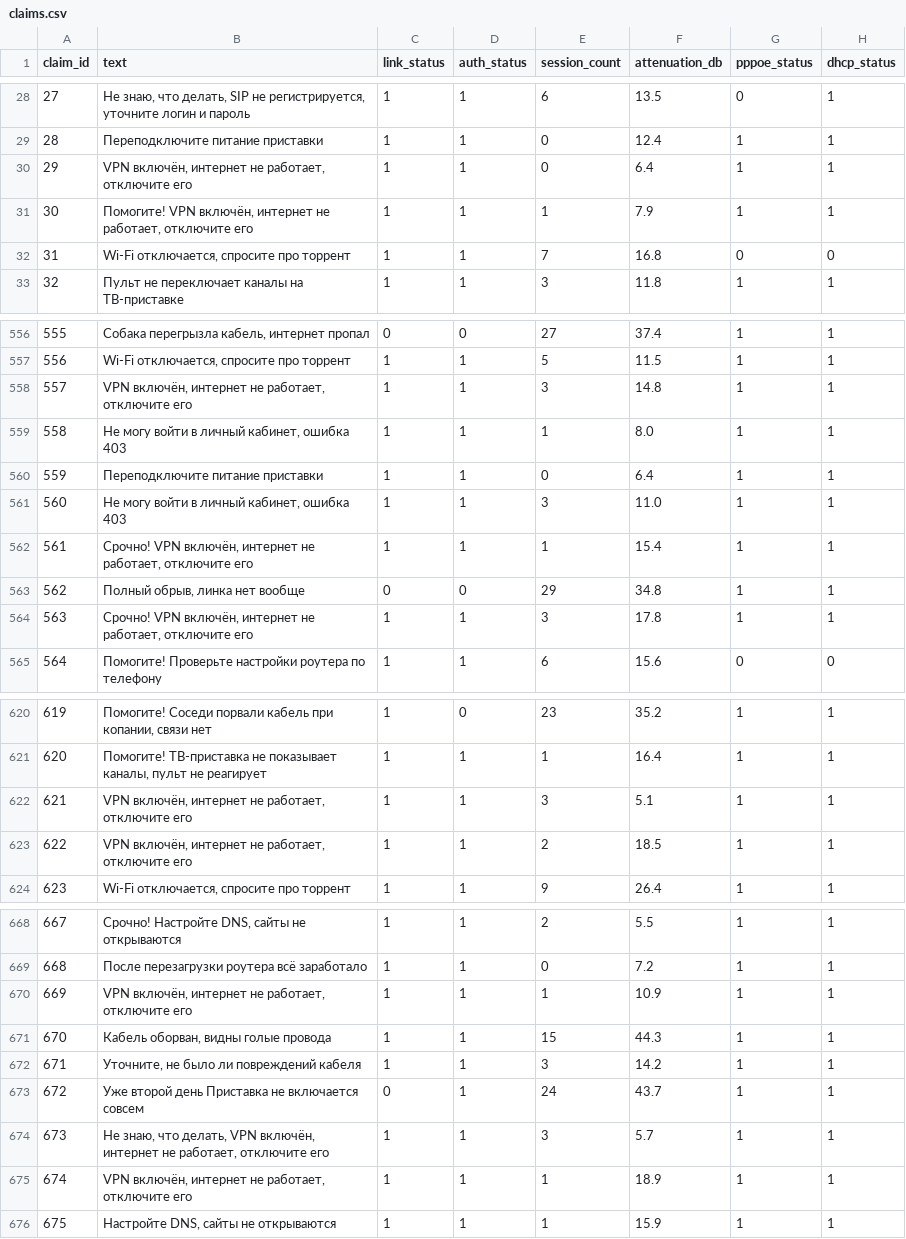
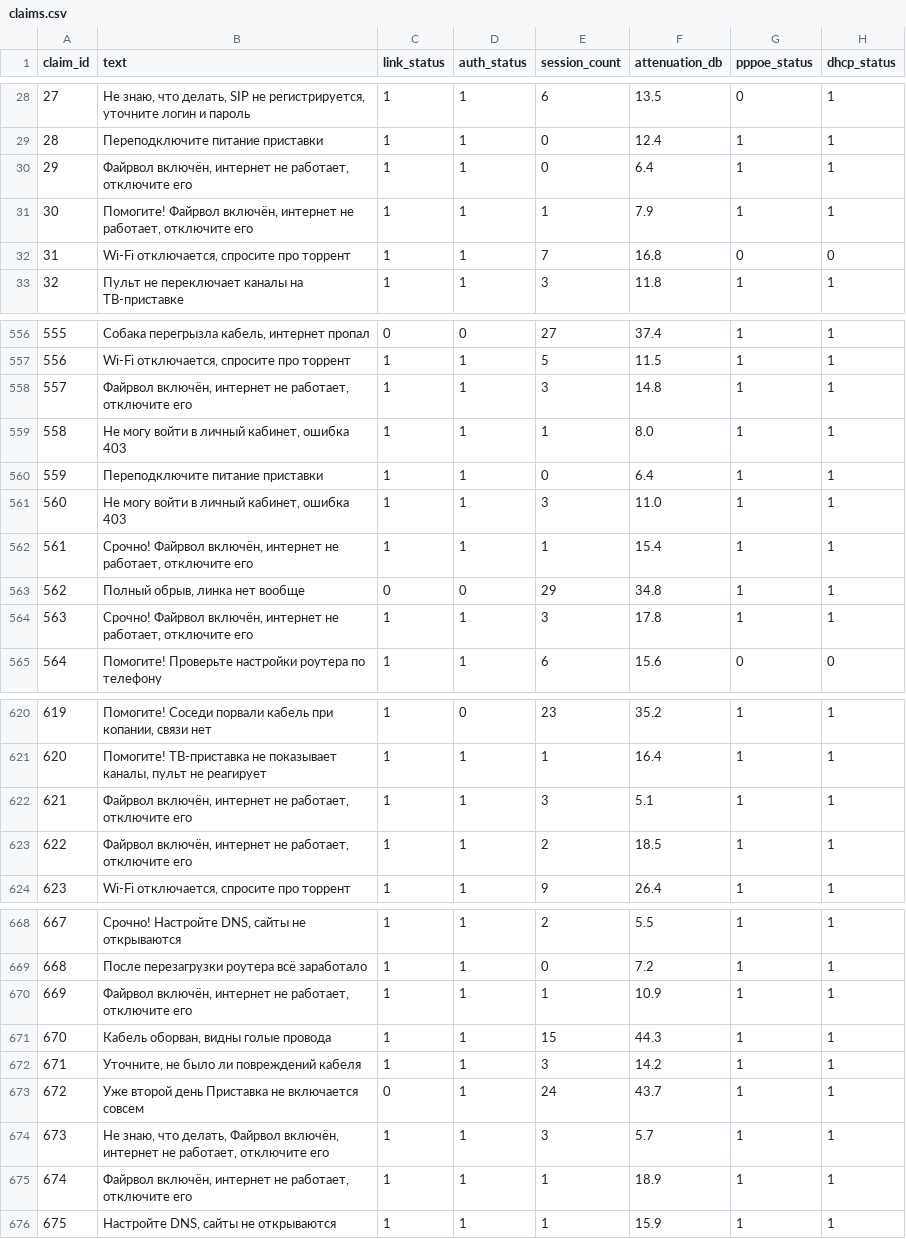
Before and after one commit to Gopota58/AI-assistant-for-triaging-provider-service-requests, a CSV file: isp_triage/data/claims.csv, drawn as a sheet; only a part is shown, gaps mark what is left out; the diff covers the shown part only; the diff names each change by its address in the sheet, - before the commit and + after, or states it on an @@ line.

```diff
--- a/isp_triage/data/claims.csv
+++ b/isp_triage/data/claims.csv
-B30 (text): VPN включён, интернет…
+B30 (text): Файрвол включён, интернет…
-B31 (text): Помогите! VPN включён, интернет…
+B31 (text): Помогите! Файрвол включён, интернет…
-B558 (text): VPN включён, интернет…
+B558 (text): Файрвол включён, интернет…
-B562 (text): Срочно! VPN включён, интернет…
+B562 (text): Срочно! Файрвол включён, интернет…
-B564 (text): Срочно! VPN включён, интернет…
+B564 (text): Срочно! Файрвол включён, интернет…
-B622:B623 (text): VPN включён, интернет…
+B622:B623 (text): Файрвол включён, интернет…
-B670 (text): VPN включён, интернет…
+B670 (text): Файрвол включён, интернет…
-B674 (text): …что делать, VPN включён, интернет…
+B674 (text): …что делать, Файрвол включён, интернет…
-B675 (text): VPN включён, интернет…
+B675 (text): Файрвол включён, интернет…
```
Also changed, not shown: 55 edited cells elsewhere in this file.
